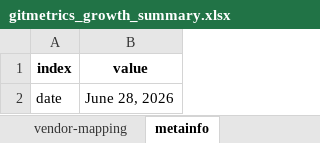
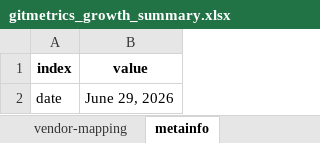
Before and after one commit to sdv-dev/sdv-dev.github.io, an Excel workbook: assets/gitmetrics_growth_summary.xlsx, sheet metainfo, drawn as a sheet; values as stored, in another font and other column widths than the file's, no borders; the diff names each change by its address in the sheet, - before the commit and + after, or states it on an @@ line.

```diff
--- a/assets/gitmetrics_growth_summary.xlsx (sheet metainfo)
+++ b/assets/gitmetrics_growth_summary.xlsx (sheet metainfo)
-B2 (value): June 28, 2026
+B2 (value): June 29, 2026
```
